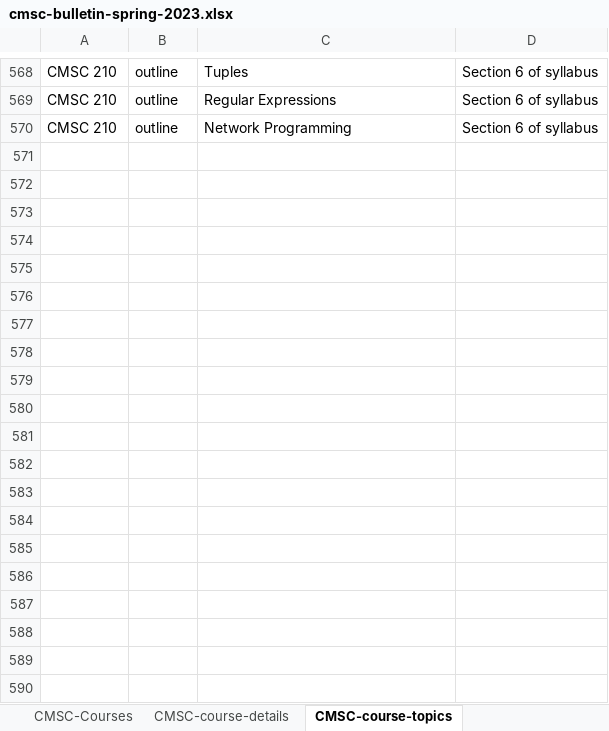
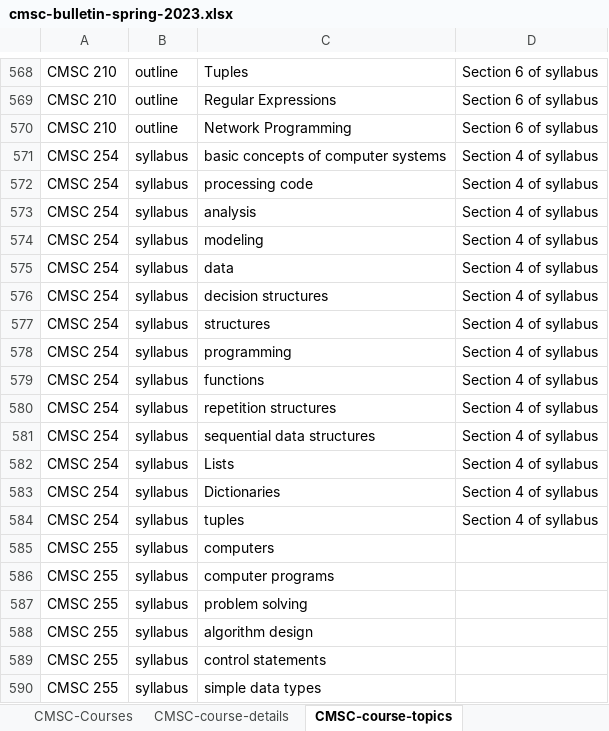
Before and after one commit to ssgvip/ssgvip-quarto-cmsc-courses, an Excel workbook: db/cmsc-bulletin-spring-2023.xlsx, sheet CMSC-course-topics, drawn as a sheet; only a part is shown, gaps mark what is left out; values as stored, in another font and other column widths than the file's, no borders; the diff covers the shown part only; the diff names each change by its address in the sheet, - before the commit and + after, or states it on an @@ line.

Commit message:
updated excel

```diff
--- a/db/cmsc-bulletin-spring-2023.xlsx (sheet CMSC-course-topics)
+++ b/db/cmsc-bulletin-spring-2023.xlsx (sheet CMSC-course-topics)
+row 571: CMSC 254 | syllabus | basic concepts of computer systems | Section 4 of syllabus
+row 572: CMSC 254 | syllabus | processing code | Section 4 of syllabus
+row 573: CMSC 254 | syllabus | analysis | Section 4 of syllabus
+row 574: CMSC 254 | syllabus | modeling | Section 4 of syllabus
+row 575: CMSC 254 | syllabus | data | Section 4 of syllabus
+row 576: CMSC 254 | syllabus | decision structures | Section 4 of syllabus
+row 577: CMSC 254 | syllabus | structures | Section 4 of syllabus
+row 578: CMSC 254 | syllabus | programming | Section 4 of syllabus
+row 579: CMSC 254 | syllabus | functions | Section 4 of syllabus
+row 580: CMSC 254 | syllabus | repetition structures | Section 4 of syllabus
+row 581: CMSC 254 | syllabus | sequential data structures | Section 4 of syllabus
+row 582: CMSC 254 | syllabus | Lists | Section 4 of syllabus
+row 583: CMSC 254 | syllabus | Dictionaries | Section 4 of syllabus
+row 584: CMSC 254 | syllabus | tuples | Section 4 of syllabus
+row 585: CMSC 255 | syllabus | computers
+row 586: CMSC 255 | syllabus | computer programs
+row 587: CMSC 255 | syllabus | problem solving
+row 588: CMSC 255 | syllabus | algorithm design
+row 589: CMSC 255 | syllabus | control statements
+row 590: CMSC 255 | syllabus | simple data types
```
Also changed, not shown: 295 added rows elsewhere in this sheet, 3 other files.
